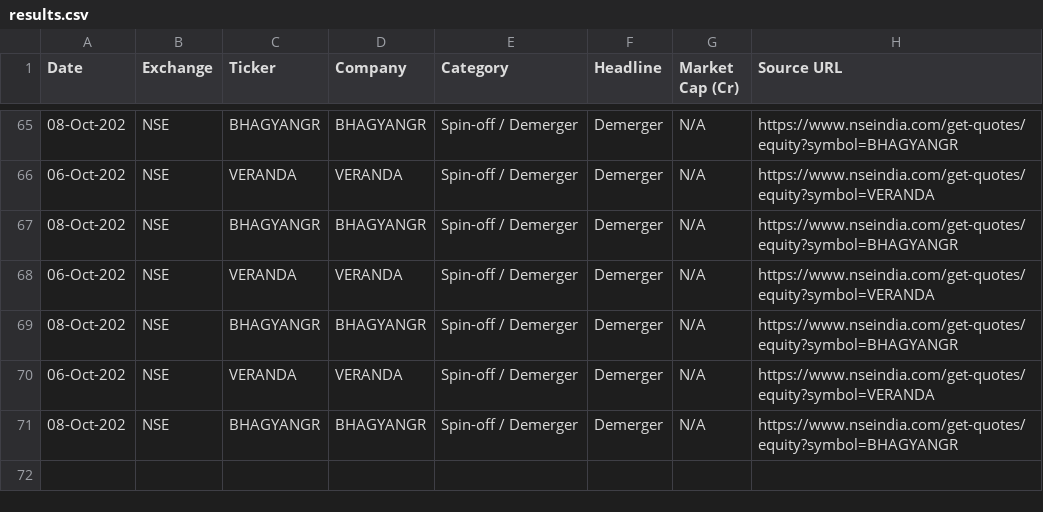
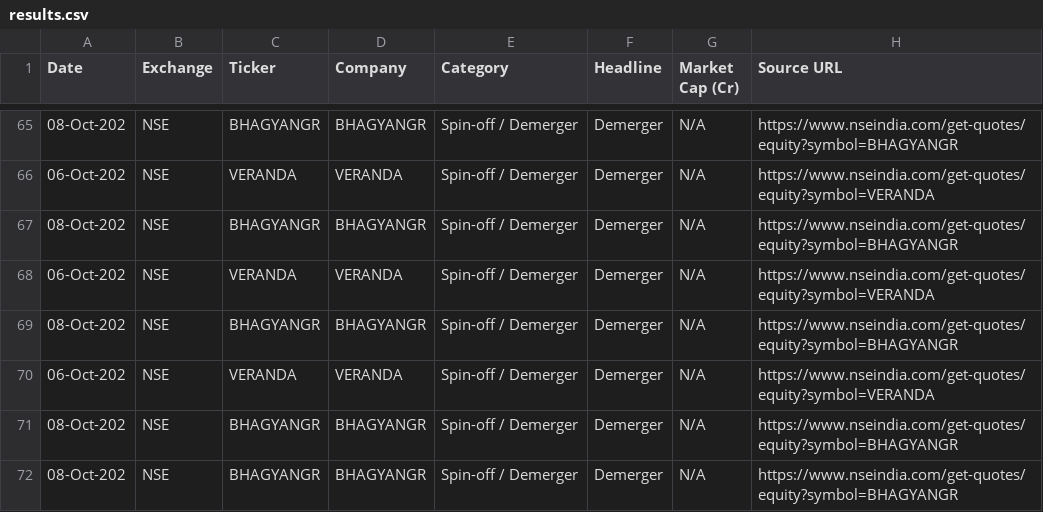
Before and after one commit to isgulati95-code/special-situations-tracker, a CSV file: results.csv, drawn as a sheet; only a part is shown, gaps mark what is left out; the diff names each change by its address in the sheet, - before the commit and + after, or states it on an @@ line.

Commit message:
scan: 2026-10-14

```diff
--- a/results.csv
+++ b/results.csv
+row 72: 08-Oct-202 | NSE | BHAGYANGR | BHAGYANGR | Spin-off / Demerger | Demerger | N/A | https://www.nseindia.com/get-quotes/equity?symbol=BHAGYANGR
```
